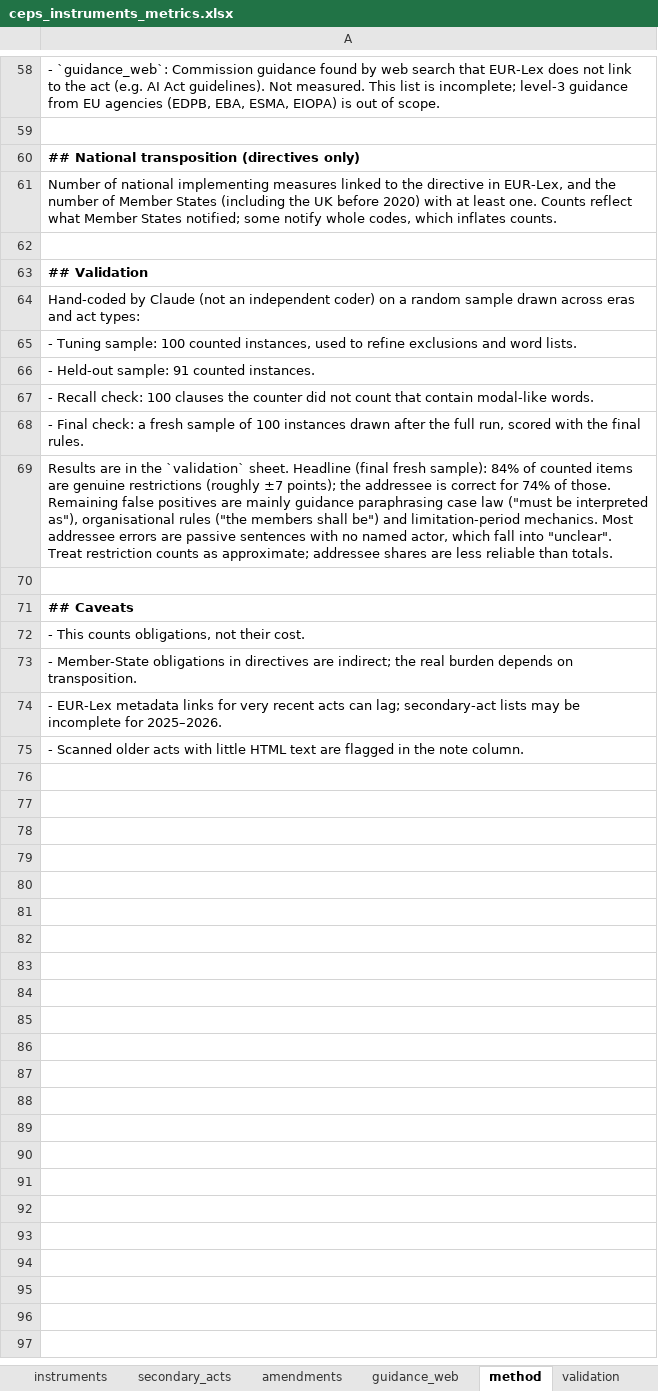
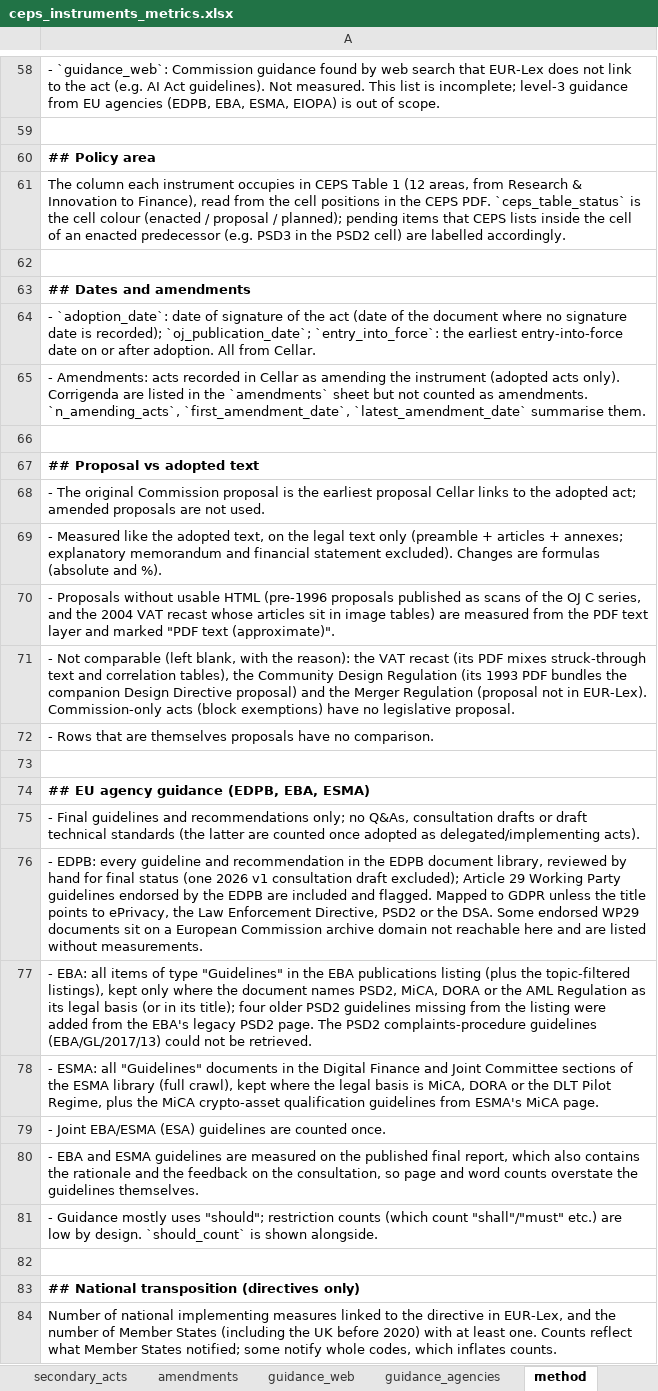
Before and after one commit to ben-schroeter/DMA_review, an Excel workbook: research/ceps_metrics/ceps_instruments_metrics.xlsx, sheet method, drawn as a sheet; only a part is shown, gaps mark what is left out; the shorter side is filled out with more unchanged rows; values as stored, in another font and other column widths than the file's, no borders; the diff names each change by its address in the sheet, - before the commit and + after, or states it on an @@ line.

```diff
--- a/research/ceps_metrics/ceps_instruments_metrics.xlsx (sheet method)
+++ b/research/ceps_metrics/ceps_instruments_metrics.xlsx (sheet method)
+sheet tab: guidance_agencies
+row 60: ## Policy area
+row 61: The column each instrument occupies in CEPS Table 1 (12 areas, from Research & Innovation to Finance), read from the cell positions in the CEPS PDF. `ceps_table_status` is the cell colour (enacted / proposal / planned); pending items that CEPS lists inside the cell of an enacted predecessor (e.g. PSD3 in the PSD2 cell) are labelled accordingly.
+row 62: (empty)
+row 63: ## Dates and amendments
+row 64: - `adoption_date`: date of signature of the act (date of the document where no signature date is recorded); `oj_publication_date`; `entry_into_force`: the earliest entry-into-force date on or after adoption. All from Cellar.
+row 65: - Amendments: acts recorded in Cellar as amending the instrument (adopted acts only). Corrigenda are listed in the `amendments` sheet but not counted as amendments. `n_amending_acts`, `first_amendment_date`, `latest_amendment_date` summarise them.
+row 66: (empty)
+row 67: ## Proposal vs adopted text
+row 68: - The original Commission proposal is the earliest proposal Cellar links to the adopted act; amended proposals are not used.
+row 69: - Measured like the adopted text, on the legal text only (preamble + articles + annexes; explanatory memorandum and financial statement excluded). Changes are formulas (absolute and %).
+row 70: - Proposals without usable HTML (pre-1996 proposals published as scans of the OJ C series, and the 2004 VAT recast whose articles sit in image tables) are measured from the PDF text layer and marked "PDF text (approximate)".
+row 71: - Not comparable (left blank, with the reason): the VAT recast (its PDF mixes struck-through text and correlation tables), the Community Design Regulation (its 1993 PDF bundles the companion Design Directive proposal) and the Merger Regulation (proposal not in EUR-Lex). Commission-only acts (block exemptions) have no legislative proposal.
+row 72: - Rows that are themselves proposals have no comparison.
+row 73: (empty)
+row 74: ## EU agency guidance (EDPB, EBA, ESMA)
+row 75: - Final guidelines and recommendations only; no Q&As, consultation drafts or draft technical standards (the latter are counted once adopted as delegated/implementing acts).
+row 76: - EDPB: every guideline and recommendation in the EDPB document library, reviewed by hand for final status (one 2026 v1 consultation draft excluded); Article 29 Working Party guidelines endorsed by the EDPB are included and flagged. Mapped to GDPR unless the title points to ePrivacy, the Law Enforcement Directive, PSD2 or the DSA. Some endorsed WP29 documents sit on a European Commission archive domain not reachable here and are listed without measurements.
+row 77: - EBA: all items of type "Guidelines" in the EBA publications listing (plus the topic-filtered listings), kept only where the document names PSD2, MiCA, DORA or the AML Regulation as its legal basis (or in its title); four older PSD2 guidelines missing from the listing were added from the EBA's legacy PSD2 page. The PSD2 complaints-procedure guidelines (EBA/GL/2017/13) could not be retrieved.
+row 78: - ESMA: all "Guidelines" documents in the Digital Finance and Joint Committee sections of the ESMA library (full crawl), kept where the legal basis is MiCA, DORA or the DLT Pilot Regime, plus the MiCA crypto-asset qualification guidelines from ESMA's MiCA page.
+row 79: - Joint EBA/ESMA (ESA) guidelines are counted once.
+row 80: - EBA and ESMA guidelines are measured on the published final report, which also contains the rationale and the feedback on the consultation, so page and word counts overstate the guidelines themselves.
+row 81: - Guidance mostly uses "should"; restriction counts (which count "shall"/"must" etc.) are low by design. `should_count` is shown alongside.
+row 82: (empty)
```
Also changed, not shown: sheet instruments, formulas that keep their value, charts or pictures, 16 other files.
